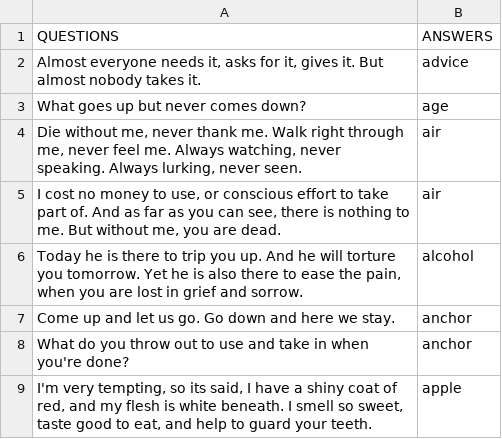
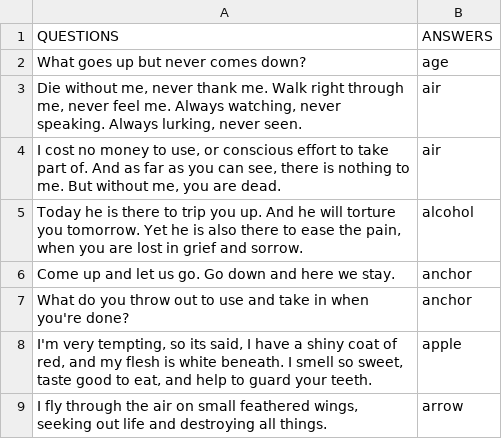
Before and after one commit to fred-terzi/riddle-quest, a CSV file: data/riddles.csv, drawn as a sheet; only a part is shown; the shorter side is filled out with more unchanged rows.

Commit message:
Narrow under-10 deck to 166 riddles; tag first 3 with videoSet 1-3 for the video pilot
Drops the 'advice' riddle (removed from the pilot deck) and its stale hint,
and marks the three riddles that have character videos so the game can
stream their riddle/answer/hint clips. Keeps assets/videos/ out of git.

```diff
--- a/data/riddles.csv
+++ b/data/riddles.csv
@@ -1,3 +1,2 @@
 QUESTIONS,ANSWERS
-"Almost everyone needs it, asks for it, gives it. But almost nobody takes it.",advice
 What goes up but never comes down?,age
```
Also changed, not shown: 3 other files.
